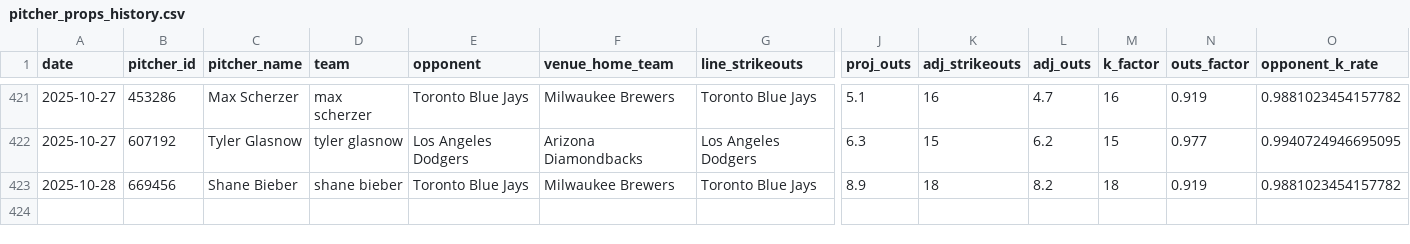
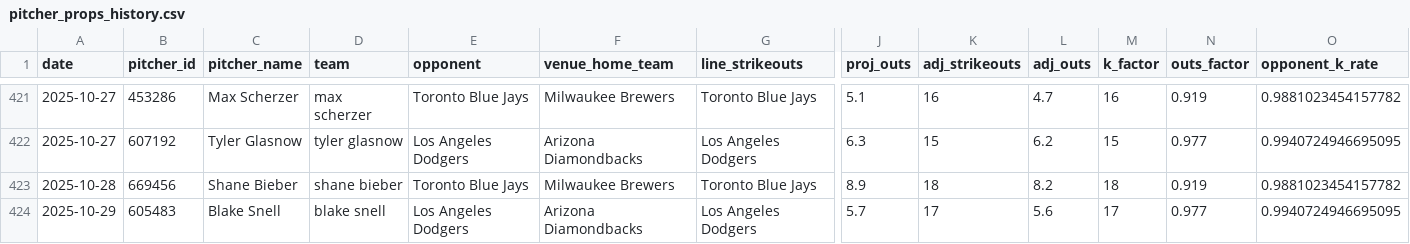
Before and after one commit to mostgood1/MLBBetting, a CSV file: data/model_datasets/pitcher_props_history.csv, drawn as a sheet; only a part is shown, gaps mark what is left out; rows hold the shown columns only; the diff names each change by its address in the sheet, - before the commit and + after, or states it on an @@ line.

Commit message:
Automation: update daily data for 2025-10-29 at 2025-10-29 08:13:26
Files: 20 changed (showing up to 20)
M comprehensive_mlb_analysis_report.json
M data/kelly_betting_recommendations.json
M data/model_datasets/pitcher_props_history.csv
M data/unified_predictions_cache.json
M models/pitcher_props/promoted.json
?? data/betting_recommendations_2025_10_29.json
?? data/daily_bovada/adjustment_summary_2025_10_29.json
?? data/daily_bovada/bovada_pitcher_props_2025_10_29.json
?? data/daily_bovada/matching_report_2025_10_29.json
?? data/daily_bovada/pitcher_last_known_lines_2025_10_29.json
?? data/daily_bovada/pitcher_projections_2025_10_29.json
?? data/daily_bovada/pitcher_prop_recommendations_2025_10_29.json
?? data/daily_bovada/pitcher_validation_2025_10_29.json
?? data/daily_bovada/projection_features_2025_10_29.json
?? data/daily_summaries/summary_2025_10_29.json
?? data/final_scores_2025_10_28.json
?? data/games_2025-10-29.json
?? data/kelly_daily/2025/kelly_bets_2025_10_29.json
?? data/real_betting_lines_2025_10_29.json
?? data/starting_pitchers_2025_10_29.json

```diff
--- a/data/model_datasets/pitcher_props_history.csv
+++ b/data/model_datasets/pitcher_props_history.csv
+row 424: 2025-10-29 | 605483 | Blake Snell | blake snell | Los Angeles Dodgers | Arizona Diamondbacks | Los Angeles Dodgers | 5.7 | 17 | 5.6 | 17 | 0.977 | 0.9940724946695095
```
Also changed, not shown: 19 other files.
